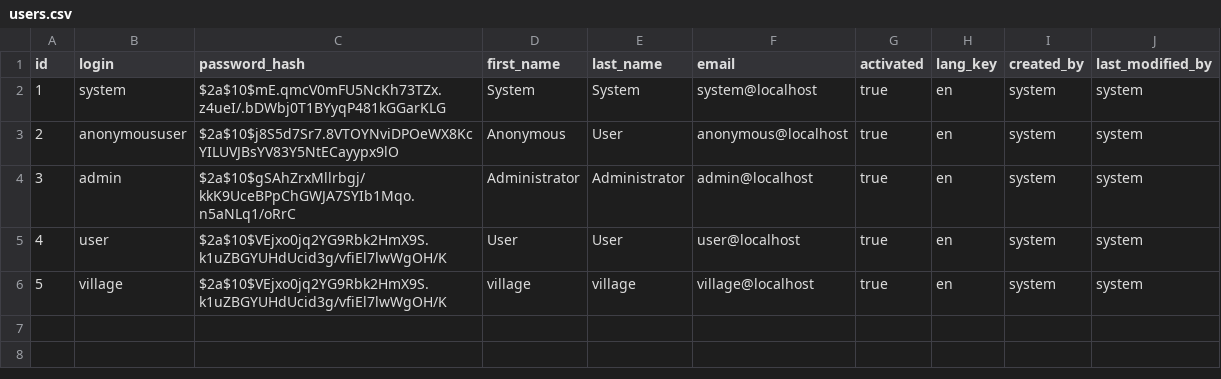
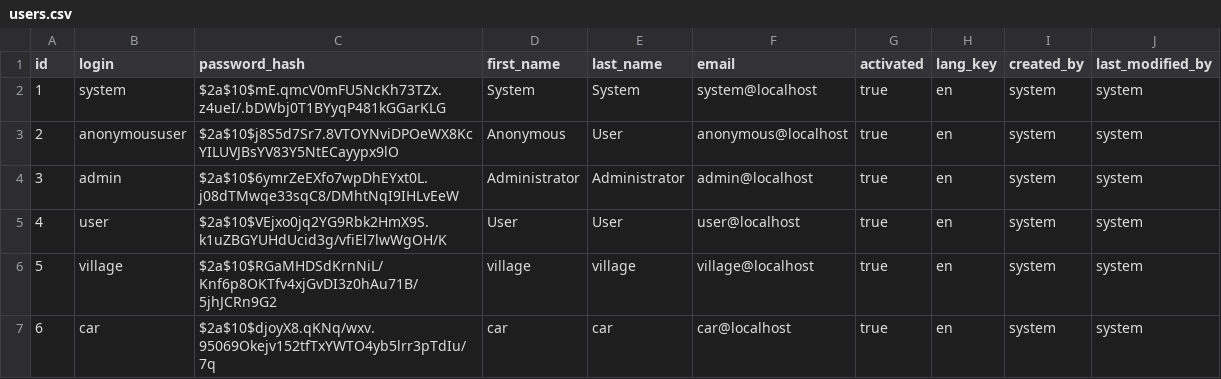
Before and after one commit to RomanKonovalov/securityalarm, a CSV file: src/main/resources/config/liquibase/users.csv, drawn as a sheet.

Commit message:
Fix config, add map

```diff
--- a/src/main/resources/config/liquibase/users.csv
+++ b/src/main/resources/config/liquibase/users.csv
@@ -3,4 +3,5 @@ id;login;password_hash;first_name;last_name;email;activated;lang_key;created_by;
 2;anonymoususer;$2a$10$j8S5d7Sr7.8VTOYNviDPOeWX8KcYILUVJBsYV83Y5NtECayypx9lO;Anonymous;User;anonymous@localhost;true;en;system;system
-3;admin;$2a$10$gSAhZrxMllrbgj/kkK9UceBPpChGWJA7SYIb1Mqo.n5aNLq1/oRrC;Administrator;Administrator;admin@localhost;true;en;system;system
+3;admin;$2a$10$6ymrZeEXfo7wpDhEYxt0L.j08dTMwqe33sqC8/DMhtNqI9IHLvEeW;Administrator;Administrator;admin@localhost;true;en;system;system
 4;user;$2a$10$VEjxo0jq2YG9Rbk2HmX9S.k1uZBGYUHdUcid3g/vfiEl7lwWgOH/K;User;User;user@localhost;true;en;system;system
-5;village;$2a$10$VEjxo0jq2YG9Rbk2HmX9S.k1uZBGYUHdUcid3g/vfiEl7lwWgOH/K;village;village;village@localhost;true;en;system;system
+5;village;$2a$10$RGaMHDSdKrnNiL/Knf6p8OKTfv4xjGvDI3z0hAu71B/5jhJCRn9G2;village;village;village@localhost;true;en;system;system
+6;car;$2a$10$djoyX8.qKNq/wxv.95069Okejv152tfTxYWTO4yb5lrr3pTdIu/7q;car;car;car@localhost;true;en;system;system
```
Also changed, not shown: src/main/resources/config/liquibase/oauth_client_details.csv, 24 other files.
